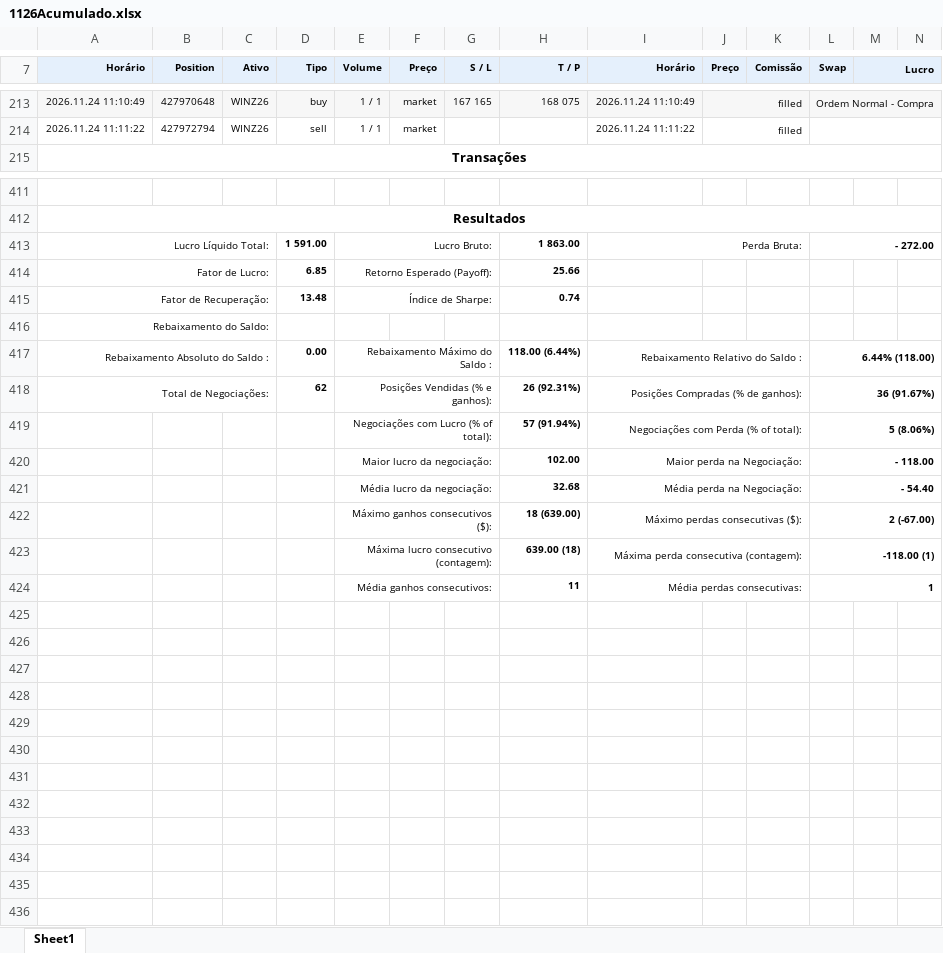
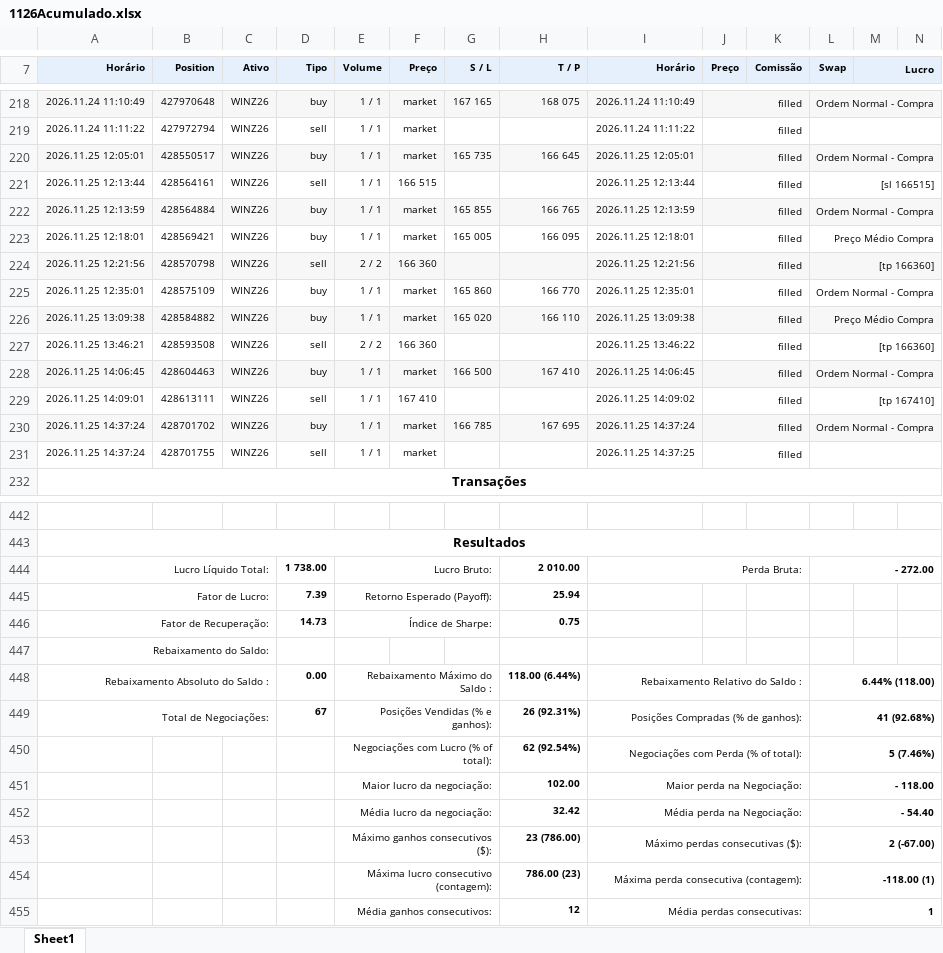
Before and after one commit to GatewayTecnologia/DayTrade, an Excel workbook: 1126Acumulado.xlsx, sheet Sheet1, drawn as a sheet; only a part is shown, gaps mark what is left out; values as stored, in another font and other column widths than the file's, no borders; charts and pictures not drawn; addresses are those after the commit; the diff covers the shown part only; the diff names each change by its address in the sheet, - before the commit and + after, or states it on an @@ line.

```diff
--- a/1126Acumulado.xlsx (sheet Sheet1)
+++ b/1126Acumulado.xlsx (sheet Sheet1)
+row 220: 2026.11.25 12:05:01 | 428550517 | WINZ26 | buy | 1 / 1 | market | 165 735 | 166 645 | 2026.11.25 12:05:01 | filled |  | Ordem Normal - Compra
+row 221: 2026.11.25 12:13:44 | 428564161 | WINZ26 | sell | 1 / 1 | 166 515 |  |  | 2026.11.25 12:13:44 | filled |  | [sl 166515]
+row 222: 2026.11.25 12:13:59 | 428564884 | WINZ26 | buy | 1 / 1 | market | 165 855 | 166 765 | 2026.11.25 12:13:59 | filled |  | Ordem Normal - Compra
+row 223: 2026.11.25 12:18:01 | 428569421 | WINZ26 | buy | 1 / 1 | market | 165 005 | 166 095 | 2026.11.25 12:18:01 | filled |  | Preço Médio Compra
+row 224: 2026.11.25 12:21:56 | 428570798 | WINZ26 | sell | 2 / 2 | 166 360 |  |  | 2026.11.25 12:21:56 | filled |  | [tp 166360]
+row 225: 2026.11.25 12:35:01 | 428575109 | WINZ26 | buy | 1 / 1 | market | 165 860 | 166 770 | 2026.11.25 12:35:01 | filled |  | Ordem Normal - Compra
+row 226: 2026.11.25 13:09:38 | 428584882 | WINZ26 | buy | 1 / 1 | market | 165 020 | 166 110 | 2026.11.25 13:09:38 | filled |  | Preço Médio Compra
+row 227: 2026.11.25 13:46:21 | 428593508 | WINZ26 | sell | 2 / 2 | 166 360 |  |  | 2026.11.25 13:46:22 | filled |  | [tp 166360]
+row 228: 2026.11.25 14:06:45 | 428604463 | WINZ26 | buy | 1 / 1 | market | 166 500 | 167 410 | 2026.11.25 14:06:45 | filled |  | Ordem Normal - Compra
+row 229: 2026.11.25 14:09:01 | 428613111 | WINZ26 | sell | 1 / 1 | 167 410 |  |  | 2026.11.25 14:09:02 | filled |  | [tp 167410]
+row 230: 2026.11.25 14:37:24 | 428701702 | WINZ26 | buy | 1 / 1 | market | 166 785 | 167 695 | 2026.11.25 14:37:24 | filled |  | Ordem Normal - Compra
+row 231: 2026.11.25 14:37:24 | 428701755 | WINZ26 | sell | 1 / 1 | market |  |  | 2026.11.25 14:37:25 | filled
-D444 (Tipo): 1 591.00
+D444 (Tipo): 1 738.00
-H444 (T / P): 1 863.00
+H444 (T / P): 2 010.00
-D445 (Tipo): 6.85
+D445 (Tipo): 7.39
-H445 (T / P): 25.66
+H445 (T / P): 25.94
-D446 (Tipo): 13.48
+D446 (Tipo): 14.73
-H446 (T / P): 0.74
+H446 (T / P): 0.75
-D449 (Tipo): 62
+D449 (Tipo): 67
-L449 (Swap): 36 (91.67%)
+L449 (Swap): 41 (92.68%)
-H450 (T / P): 57 (91.94%)
+H450 (T / P): 62 (92.54%)
-L450 (Swap): 5 (8.06%)
+L450 (Swap): 5 (7.46%)
-H452 (T / P): 32.68
+H452 (T / P): 32.42
-H453 (T / P): 18 (639.00)
+H453 (T / P): 23 (786.00)
-H454 (T / P): 639.00 (18)
+H454 (T / P): 786.00 (23)
-H455 (T / P): 11
+H455 (T / P): 12
```
Also changed, not shown: 19 added rows and 6 edited cells elsewhere in this sheet, formulas that keep their value, charts or pictures, 1 other file.
